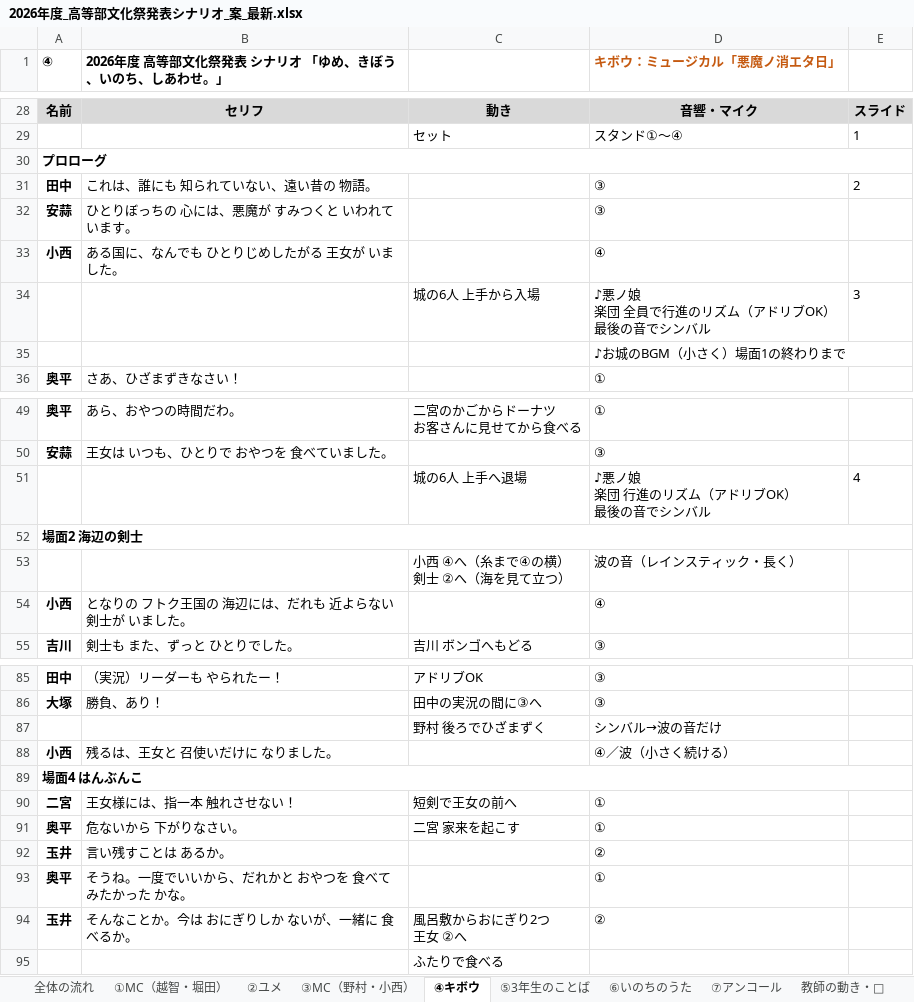
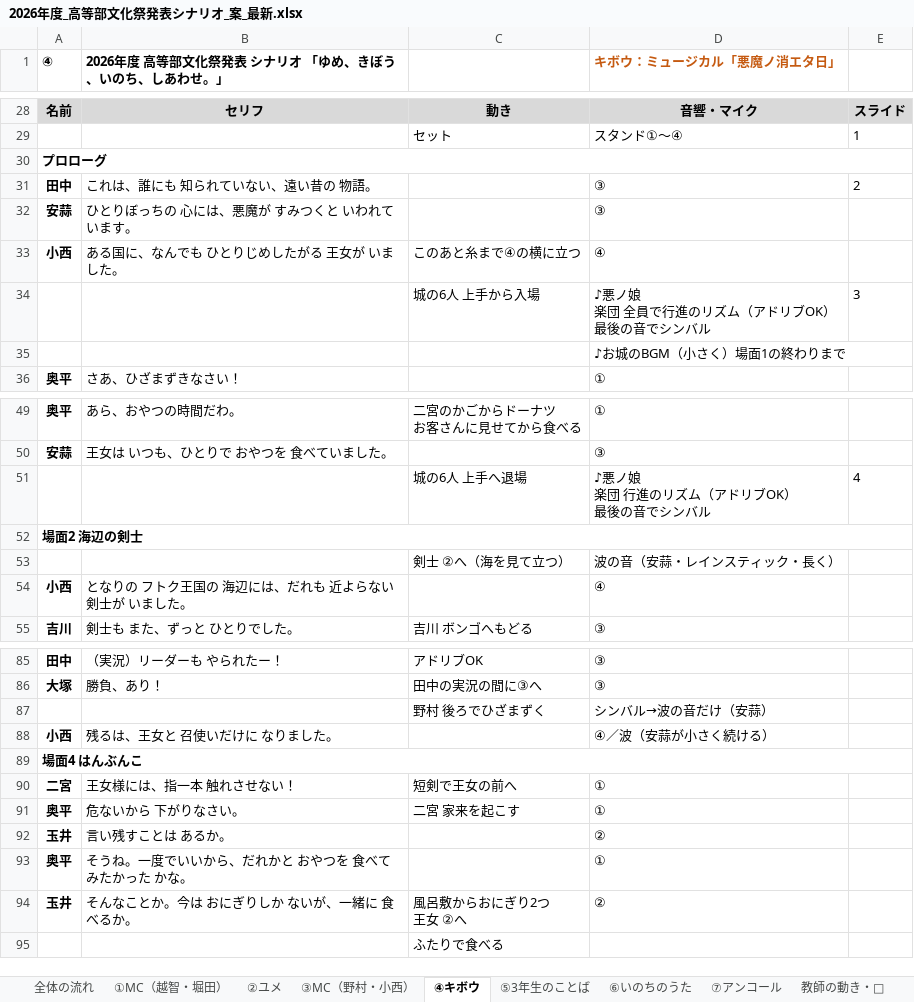
Before and after one commit to kwrbys0303-cloud/pinball, an Excel workbook: docs/materials/2026年度_高等部文化祭発表シナリオ_案_最新.xlsx, sheet ④キボウ, drawn as a sheet; only a part is shown, gaps mark what is left out; values as stored, in another font and other column widths than the file's, no borders; charts and pictures not drawn; removed rows and columns are numbered as before the commit, all else as after; ↵ is a line break in a cell; the diff names each change by its address in the sheet, - before the commit and + after, or states it on an @@ line.

```diff
--- a/docs/materials/2026年度_高等部文化祭発表シナリオ_案_最新.xlsx (sheet ④キボウ)
+++ b/docs/materials/2026年度_高等部文化祭発表シナリオ_案_最新.xlsx (sheet ④キボウ)
-C33: (empty)
+C33: このあと糸まで④の横に立つ
-row 53:  |  | 小西 ④へ（糸まで④の横） ↵ 剣士 ②へ（海を見て立つ） | 波の音（レインスティック・長く）
+row 53:  |  | 剣士 ②へ（海を見て立つ） | 波の音（安蒜・レインスティック・長く）
-D87 (キボウ：ミュージカル「悪魔ノ消エタ日」): シンバル→波の音だけ
+D87 (キボウ：ミュージカル「悪魔ノ消エタ日」): シンバル→波の音だけ（安蒜）
-D88 (キボウ：ミュージカル「悪魔ノ消エタ日」): ④／波（小さく続ける）
+D88 (キボウ：ミュージカル「悪魔ノ消エタ日」): ④／波（安蒜が小さく続ける）
```
Also changed, not shown: 5 other files.
